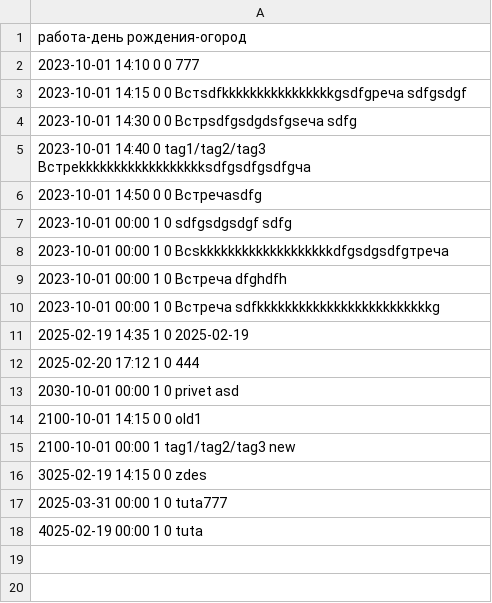
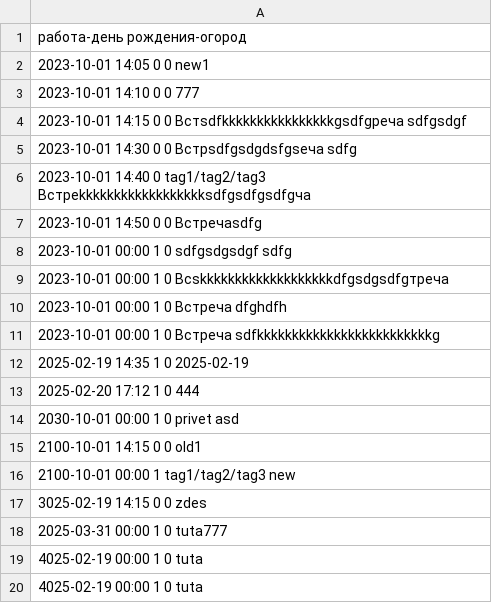
Before and after one commit to VadimVK-777/ToDo, a CSV file: myfile.csv, drawn as a sheet.

```diff
--- a/myfile.csv
+++ b/myfile.csv
@@ -1,2 +1,3 @@
 работа-день рождения-огород
+2023-10-01 14:05 0 0 new1
 2023-10-01 14:10 0 0 777
@@ -17,2 +18,3 @@
 2025-03-31 00:00 1 0 tuta777
+4025-02-19 00:00 1 0 tuta
 4025-02-19 00:00 1 0 tuta
```
Also changed, not shown: 1 other file.
